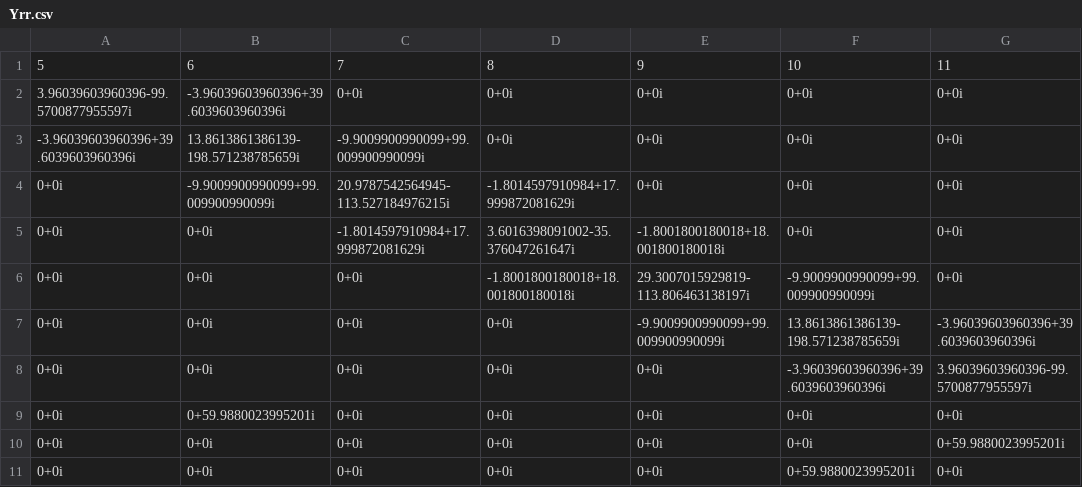
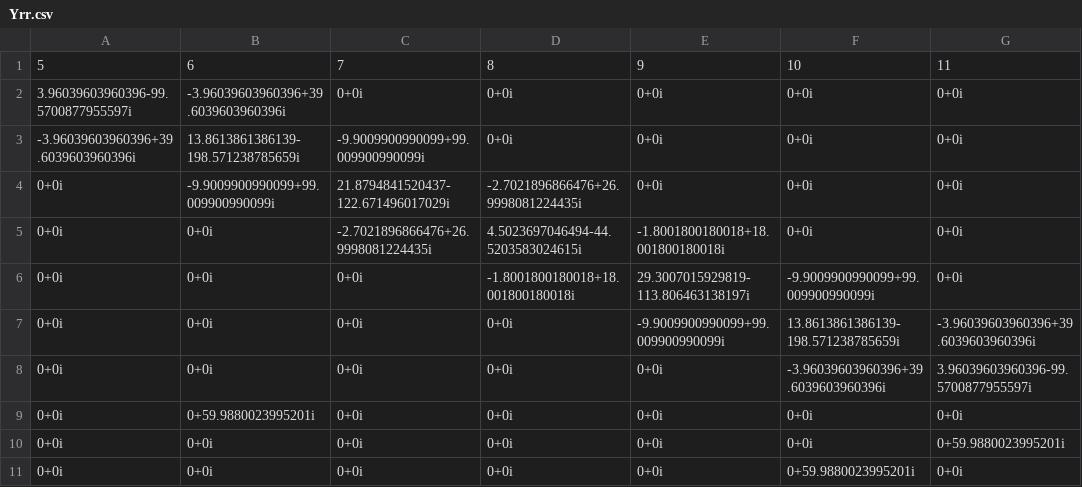
Before and after one commit to Realife-Brahmin/PowerSystems-Analysis-Stability-WSU, a CSV file: processedData/ieee11/Yrr.csv, drawn as a sheet; only a part is shown; the diff names each change by its address in the sheet, - before the commit and + after, or states it on an @@ line.

```diff
--- a/processedData/ieee11/Yrr.csv
+++ b/processedData/ieee11/Yrr.csv
-C4: 20.9787542564945-113.527184976215i
+C4: 21.8794841520437-122.671496017029i
-D4: -1.8014597910984+17.999872081629i
+D4: -2.7021896866476+26.9998081224435i
-C5: -1.8014597910984+17.999872081629i
+C5: -2.7021896866476+26.9998081224435i
-D5: 3.6016398091002-35.376047261647i
+D5: 4.5023697046494-44.5203583024615i
```
Also changed, not shown: processedData/ieee11/yGen.csv, processedData/ieee11/yNet.csv, 1 other file.
